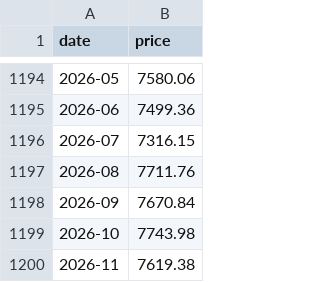
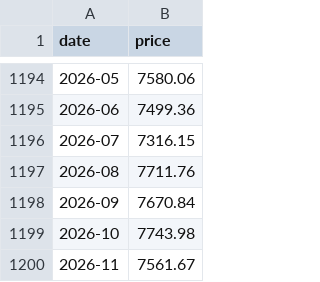
Before and after one commit to jaegunjung/finance, a CSV file: assets/data/sp500_monthly.csv, drawn as a sheet; only a part is shown, gaps mark what is left out.

```diff
--- a/assets/data/sp500_monthly.csv
+++ b/assets/data/sp500_monthly.csv
@@ -1199,2 +1199,2 @@ date,price
 2026-10,7743.98
-2026-11,7619.38
+2026-11,7561.67
```
